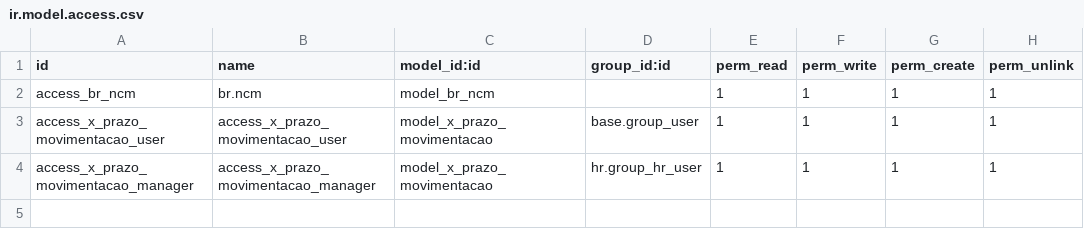
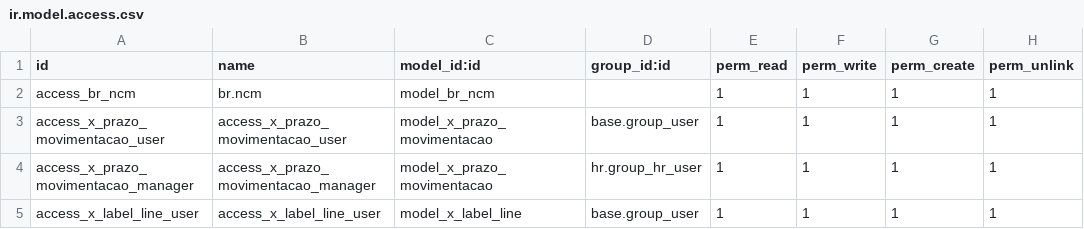
Before and after one commit to marceru1/modulo-fiscal-odoo, a CSV file: meu_modulo_fiscal/security/ir.model.access.csv, drawn as a sheet; the diff names each change by its address in the sheet, - before the commit and + after, or states it on an @@ line.

```diff
--- a/meu_modulo_fiscal/security/ir.model.access.csv
+++ b/meu_modulo_fiscal/security/ir.model.access.csv
+row 5: access_x_label_line_user | access_x_label_line_user | model_x_label_line | base.group_user | 1 | 1 | 1 | 1
```
Also changed, not shown: 12 other files.
